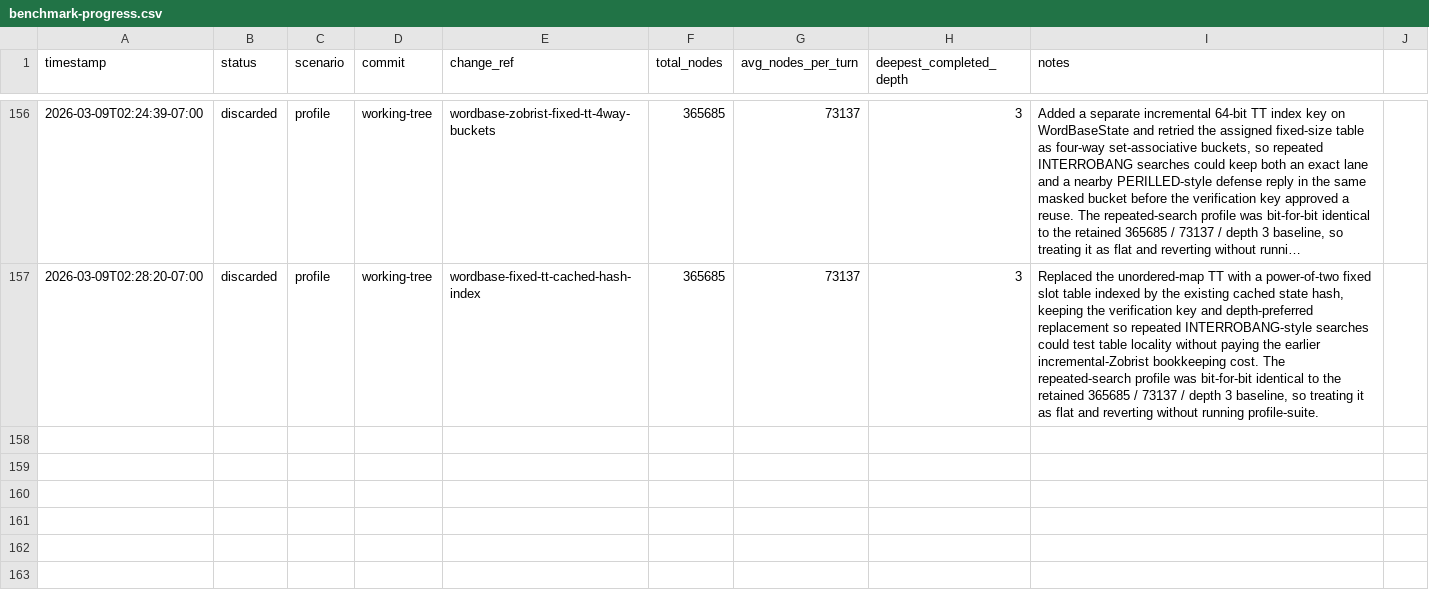
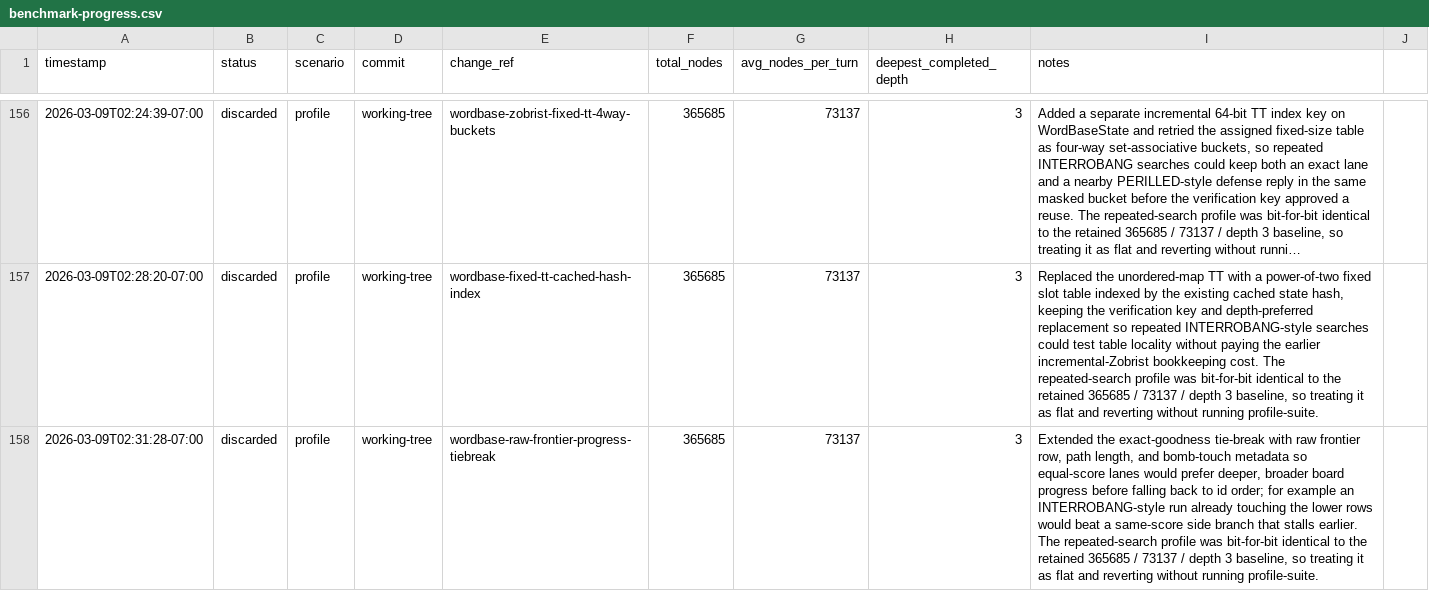
Before and after one commit to scottmsilver/wordbase-player, a CSV file: logs/agent-loop/worker-3/benchmark-progress.csv, drawn as a sheet; only a part is shown, gaps mark what is left out; long unchanged cells end in …; the diff names each change by its address in the sheet, - before the commit and + after, or states it on an @@ line.

```diff
--- a/logs/agent-loop/worker-3/benchmark-progress.csv
+++ b/logs/agent-loop/worker-3/benchmark-progress.csv
+row 158: 2026-03-09T02:31:28-07:00 | discarded | profile | working-tree | wordbase-raw-frontier-progress-tiebreak | 365685 | 73137 | 3 | Extended the exact-goodness tie-break with raw frontier row, path length, and bomb-touch metadata so equal-score lanes would prefer deeper, broader board progress before falling back to id order; for example an INTERROBANG-style run already touching the lower rows would beat a same-score side branch that stalls earlier. The repeated-search profile was bit-for-bit identical to the retained 365685 / 73137 / depth 3 baseline, so treating it as flat and reverting without running profile-suite.
```
